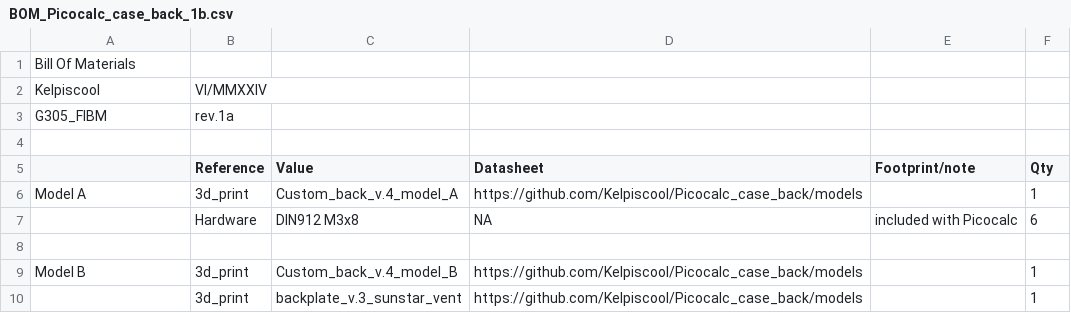
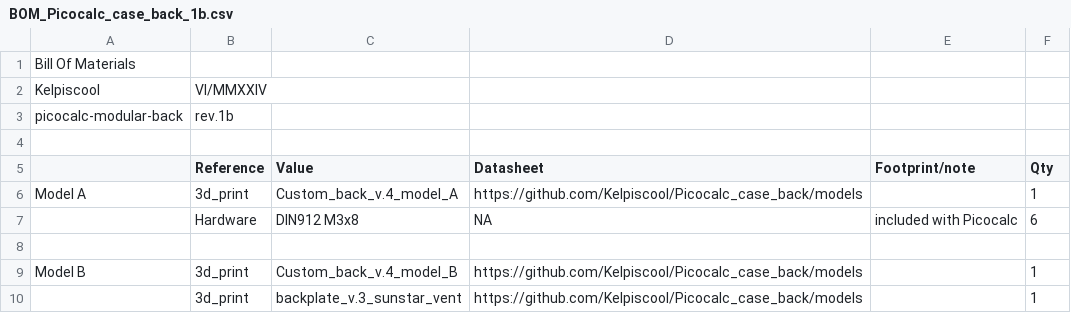
Before and after one commit to Kelpiscool/picocalc-modular-back, a CSV file: resources/BOM_Picocalc_case_back_1b.csv, drawn as a sheet; only a part is shown.

Commit message:
Update BOM_Picocalc_case_back_1b.csv
Header typo

```diff
--- a/resources/BOM_Picocalc_case_back_1b.csv
+++ b/resources/BOM_Picocalc_case_back_1b.csv
@@ -2,3 +2,3 @@
 Kelpiscool,VI/MMXXIV,,,,
-G305_FIBM,rev.1a,,,,
+picocalc-modular-back,rev.1b,,,,
 ,,,,,
```
